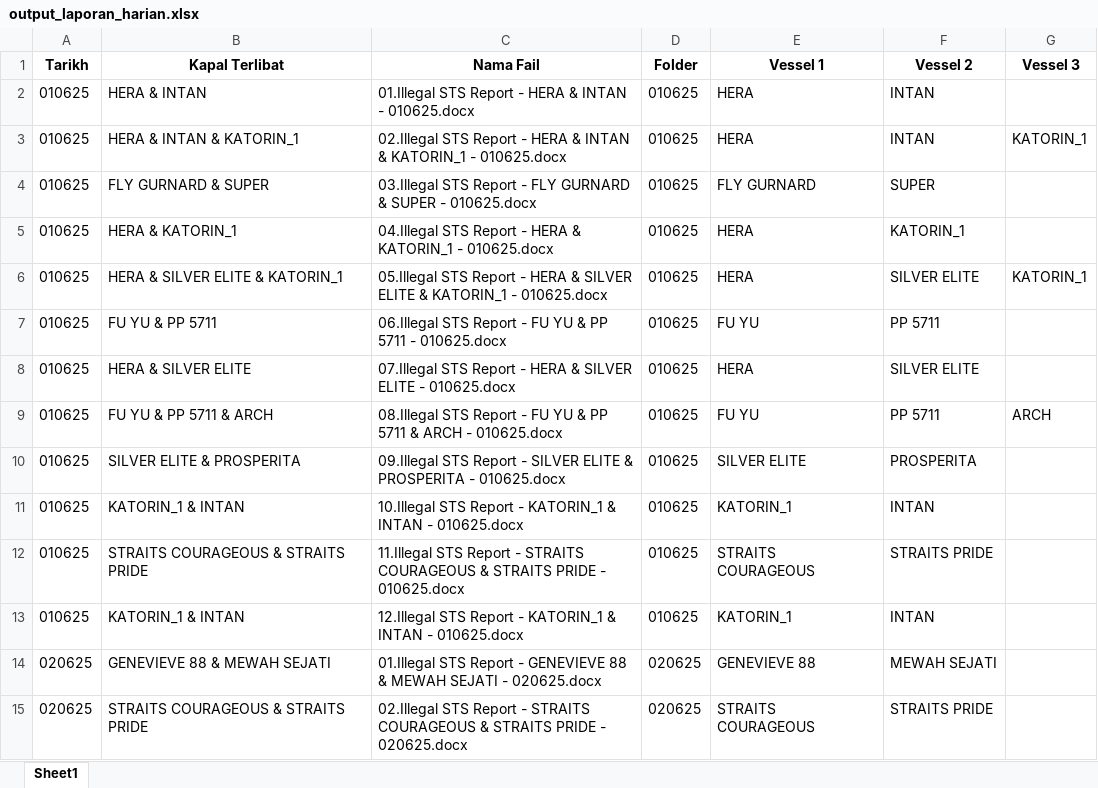
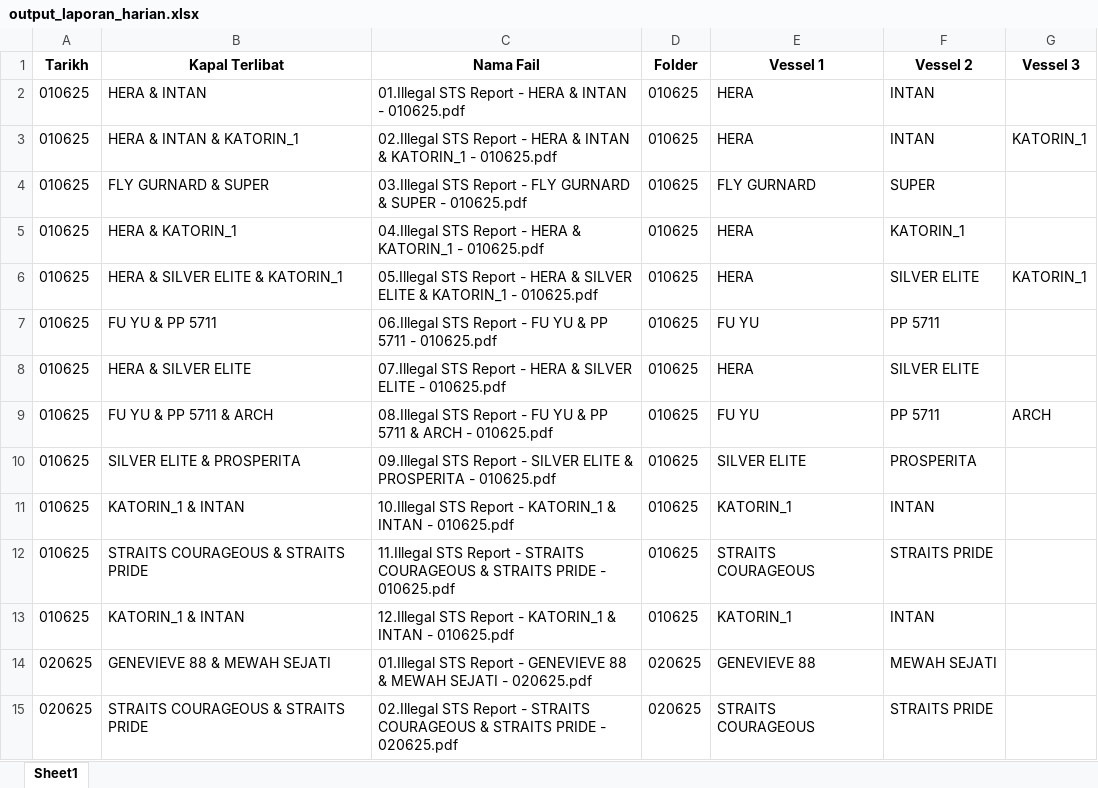
Before and after one commit to Awanis1402/dashboard-sts, an Excel workbook: output_laporan_harian.xlsx, sheet Sheet1, drawn as a sheet; only a part is shown; values as stored, in another font and other column widths than the file's, no borders; the diff covers the shown part only; the diff names each change by its address in the sheet, - before the commit and + after, or states it on an @@ line.

Commit message:
Add files via upload

```diff
--- a/output_laporan_harian.xlsx (sheet Sheet1)
+++ b/output_laporan_harian.xlsx (sheet Sheet1)
-C2 (Nama Fail): …INTAN - 010625.docx
+C2 (Nama Fail): …INTAN - 010625.pdf
-C3 (Nama Fail): …KATORIN_1 - 010625.docx
+C3 (Nama Fail): …KATORIN_1 - 010625.pdf
-C4 (Nama Fail): …SUPER - 010625.docx
+C4 (Nama Fail): …SUPER - 010625.pdf
-C5 (Nama Fail): …KATORIN_1 - 010625.docx
+C5 (Nama Fail): …KATORIN_1 - 010625.pdf
-C6 (Nama Fail): …KATORIN_1 - 010625.docx
+C6 (Nama Fail): …KATORIN_1 - 010625.pdf
-C7 (Nama Fail): …5711 - 010625.docx
+C7 (Nama Fail): …5711 - 010625.pdf
-C8 (Nama Fail): …ELITE - 010625.docx
+C8 (Nama Fail): …ELITE - 010625.pdf
-C9 (Nama Fail): …ARCH - 010625.docx
+C9 (Nama Fail): …ARCH - 010625.pdf
-C10 (Nama Fail): …PROSPERITA - 010625.docx
+C10 (Nama Fail): …PROSPERITA - 010625.pdf
-C11 (Nama Fail): …INTAN - 010625.docx
+C11 (Nama Fail): …INTAN - 010625.pdf
-C12 (Nama Fail): …PRIDE - 010625.docx
+C12 (Nama Fail): …PRIDE - 010625.pdf
-C13 (Nama Fail): …INTAN - 010625.docx
+C13 (Nama Fail): …INTAN - 010625.pdf
-C14 (Nama Fail): …SEJATI - 020625.docx
+C14 (Nama Fail): …SEJATI - 020625.pdf
-C15 (Nama Fail): …PRIDE - 020625.docx
+C15 (Nama Fail): …PRIDE - 020625.pdf
```
Also changed, not shown: 175 edited cells elsewhere in this sheet.
